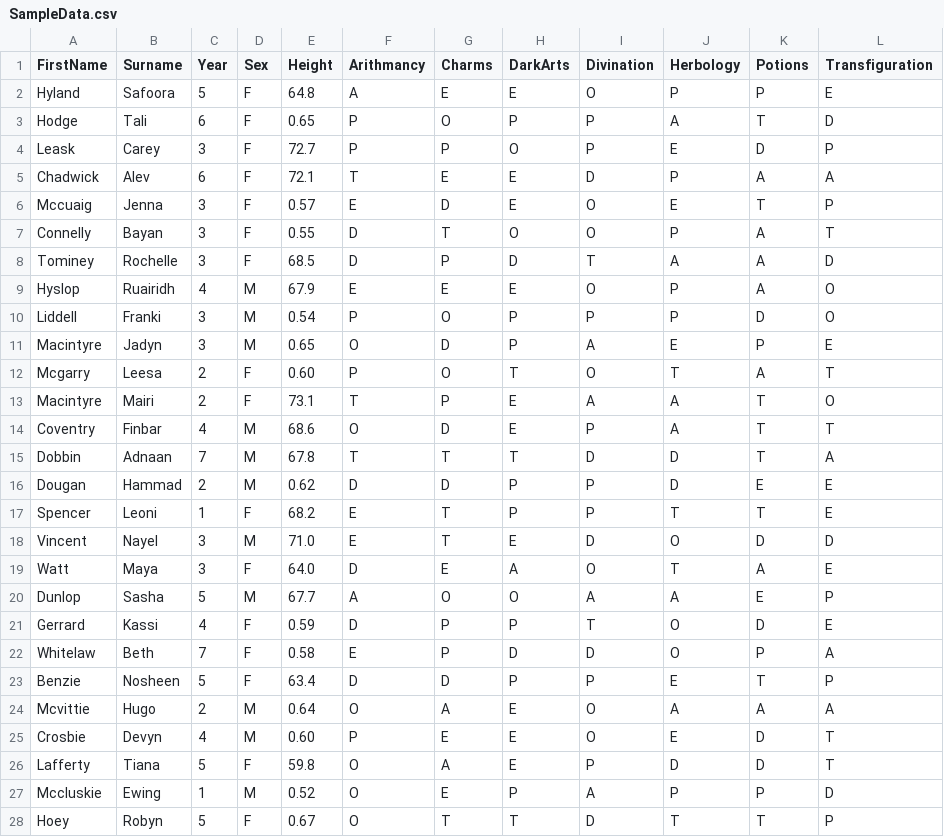
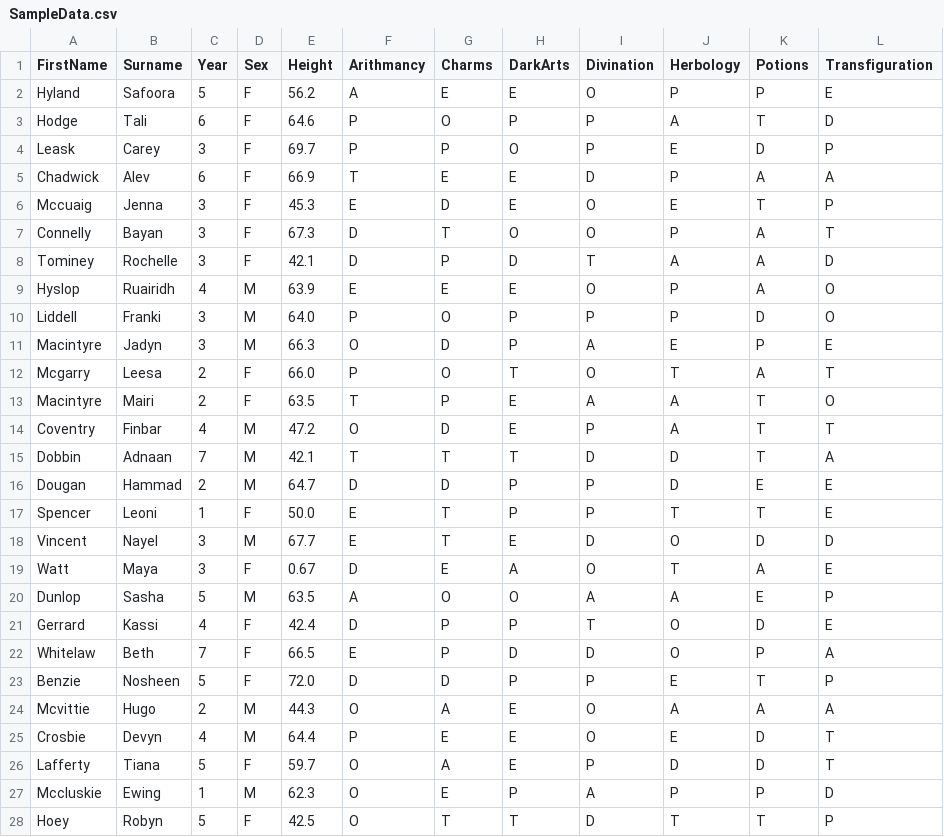
Before and after one commit to fudm014/fun, a CSV file: SampleData.csv, drawn as a sheet; only a part is shown; the diff covers the shown part only.

Commit message:
Add files via upload

```diff
--- a/SampleData.csv
+++ b/SampleData.csv
@@ -1,28 +1,28 @@
 "FirstName","Surname","Year","Sex","Height","Arithmancy","Charms","DarkArts","Divination","Herbology","Potions","Transfiguration"
-"Hyland","Safoora",5,"F","64.8","A","E","E","O","P","P","E"
-"Hodge","Tali",6,"F","0.65","P","O","P","P","A","T","D"
-"Leask","Carey",3,"F","72.7","P","P","O","P","E","D","P"
-"Chadwick","Alev",6,"F","72.1","T","E","E","D","P","A","A"
-"Mccuaig","Jenna",3,"F","0.57","E","D","E","O","E","T","P"
-"Connelly","Bayan",3,"F","0.55","D","T","O","O","P","A","T"
-"Tominey","Rochelle",3,"F","68.5","D","P","D","T","A","A","D"
-"Hyslop","Ruairidh",4,"M","67.9","E","E","E","O","P","A","O"
-"Liddell","Franki",3,"M","0.54","P","O","P","P","P","D","O"
-"Macintyre","Jadyn",3,"M","0.65","O","D","P","A","E","P","E"
-"Mcgarry","Leesa",2,"F","0.60","P","O","T","O","T","A","T"
-"Macintyre","Mairi",2,"F","73.1","T","P","E","A","A","T","O"
-"Coventry","Finbar",4,"M","68.6","O","D","E","P","A","T","T"
-"Dobbin","Adnaan",7,"M","67.8","T","T","T","D","D","T","A"
-"Dougan","Hammad",2,"M","0.62","D","D","P","P","D","E","E"
-"Spencer","Leoni",1,"F","68.2","E","T","P","P","T","T","E"
-"Vincent","Nayel",3,"M","71.0","E","T","E","D","O","D","D"
-"Watt","Maya",3,"F","64.0","D","E","A","O","T","A","E"
-"Dunlop","Sasha",5,"M","67.7","A","O","O","A","A","E","P"
-"Gerrard","Kassi",4,"F","0.59","D","P","P","T","O","D","E"
-"Whitelaw","Beth",7,"F","0.58","E","P","D","D","O","P","A"
-"Benzie","Nosheen",5,"F","63.4","D","D","P","P","E","T","P"
-"Mcvittie","Hugo",2,"M","0.64","O","A","E","O","A","A","A"
-"Crosbie","Devyn",4,"M","0.60","P","E","E","O","E","D","T"
-"Lafferty","Tiana",5,"F","59.8","O","A","E","P","D","D","T"
-"Mccluskie","Ewing",1,"M","0.52","O","E","P","A","P","P","D"
-"Hoey","Robyn",5,"F","0.67","O","T","T","D","T","T","P"
+"Hyland","Safoora",5,"F","56.2","A","E","E","O","P","P","E"
+"Hodge","Tali",6,"F","64.6","P","O","P","P","A","T","D"
+"Leask","Carey",3,"F","69.7","P","P","O","P","E","D","P"
+"Chadwick","Alev",6,"F","66.9","T","E","E","D","P","A","A"
+"Mccuaig","Jenna",3,"F","45.3","E","D","E","O","E","T","P"
+"Connelly","Bayan",3,"F","67.3","D","T","O","O","P","A","T"
+"Tominey","Rochelle",3,"F","42.1","D","P","D","T","A","A","D"
+"Hyslop","Ruairidh",4,"M","63.9","E","E","E","O","P","A","O"
+"Liddell","Franki",3,"M","64.0","P","O","P","P","P","D","O"
+"Macintyre","Jadyn",3,"M","66.3","O","D","P","A","E","P","E"
+"Mcgarry","Leesa",2,"F","66.0","P","O","T","O","T","A","T"
+"Macintyre","Mairi",2,"F","63.5","T","P","E","A","A","T","O"
+"Coventry","Finbar",4,"M","47.2","O","D","E","P","A","T","T"
+"Dobbin","Adnaan",7,"M","42.1","T","T","T","D","D","T","A"
+"Dougan","Hammad",2,"M","64.7","D","D","P","P","D","E","E"
+"Spencer","Leoni",1,"F","50.0","E","T","P","P","T","T","E"
+"Vincent","Nayel",3,"M","67.7","E","T","E","D","O","D","D"
+"Watt","Maya",3,"F","0.67","D","E","A","O","T","A","E"
+"Dunlop","Sasha",5,"M","63.5","A","O","O","A","A","E","P"
+"Gerrard","Kassi",4,"F","42.4","D","P","P","T","O","D","E"
+"Whitelaw","Beth",7,"F","66.5","E","P","D","D","O","P","A"
+"Benzie","Nosheen",5,"F","72.0","D","D","P","P","E","T","P"
+"Mcvittie","Hugo",2,"M","44.3","O","A","E","O","A","A","A"
+"Crosbie","Devyn",4,"M","64.4","P","E","E","O","E","D","T"
+"Lafferty","Tiana",5,"F","59.7","O","A","E","P","D","D","T"
+"Mccluskie","Ewing",1,"M","62.3","O","E","P","A","P","P","D"
+"Hoey","Robyn",5,"F","42.5","O","T","T","D","T","T","P"
```
Also changed, not shown: 73 edited cells elsewhere in this file.
